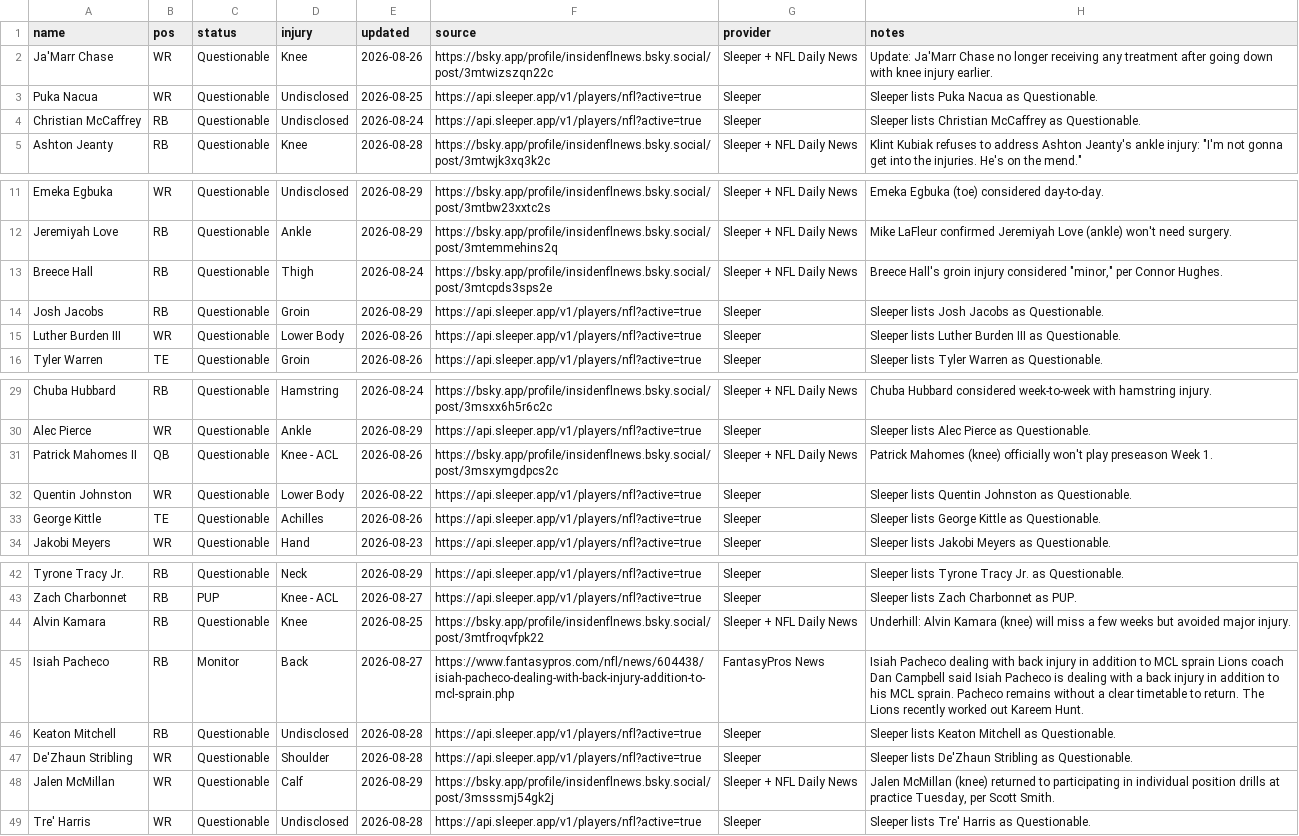
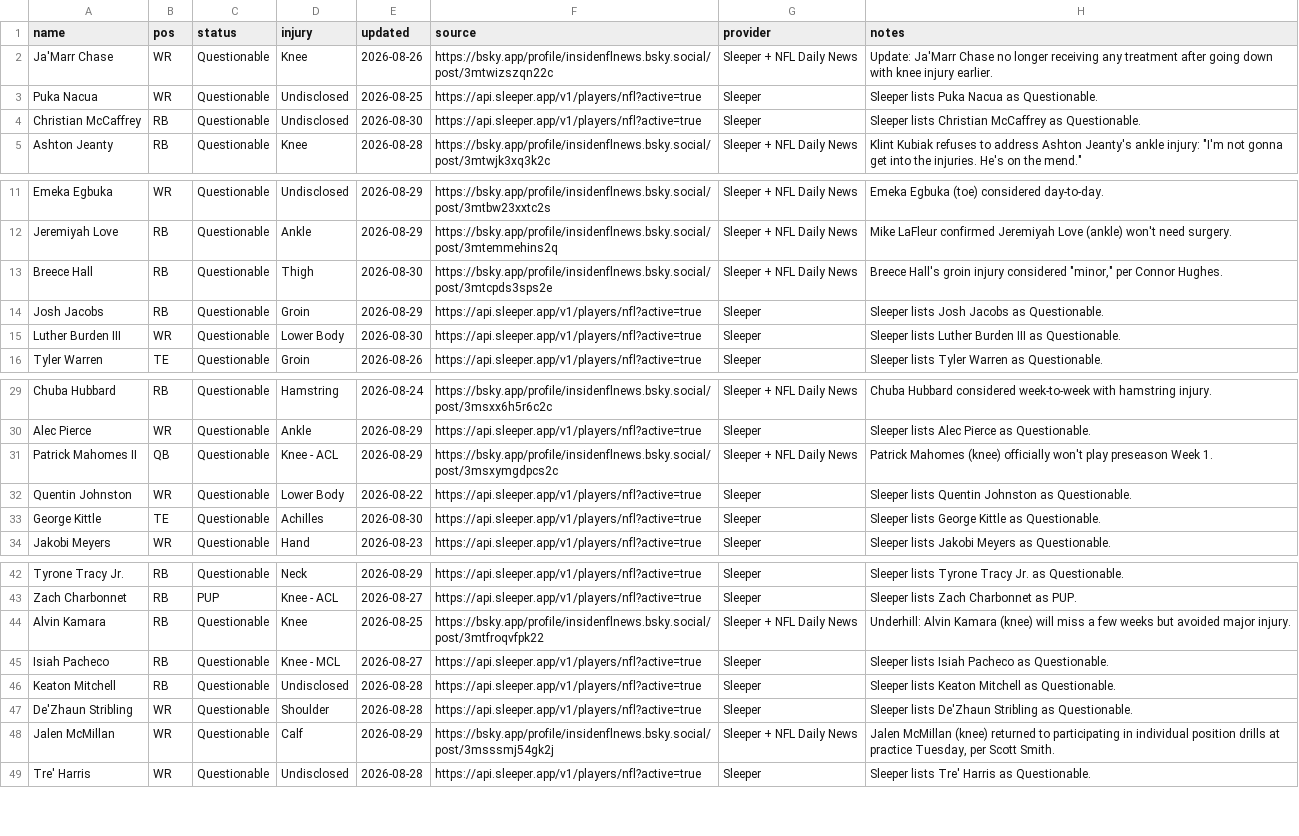
Before and after one commit to fowlergmu/private-draft-tools-x7k2, a CSV file: Data/Current Injuries.csv, drawn as a sheet; only a part is shown, gaps mark what is left out.

```diff
--- a/Data/Current Injuries.csv
+++ b/Data/Current Injuries.csv
@@ -3,3 +3,3 @@ Ja'Marr Chase,WR,Questionable,Knee,2026-08-26,https://bsky.app/profile/insidenfl
 Puka Nacua,WR,Questionable,Undisclosed,2026-08-25,https://api.sleeper.app/v1/players/nfl?active=true,Sleeper,Sleeper lists Puka Nacua as Questionable.
-Christian McCaffrey,RB,Questionable,Undisclosed,2026-08-24,https://api.sleeper.app/v1/players/nfl?active=true,Sleeper,Sleeper lists Christian McCaffrey as Questionable.
+Christian McCaffrey,RB,Questionable,Undisclosed,2026-08-30,https://api.sleeper.app/v1/players/nfl?active=true,Sleeper,Sleeper lists Christian McCaffrey as Questionable.
 Ashton Jeanty,RB,Questionable,Knee,2026-08-28,https://bsky.app/profile/insidenflnews.bsky.social/post/3mtwjk3xq3k2c,Sleeper + NFL Daily News,"Klint Kubiak refuses to address Ashton Jeanty's ankle injury: ""I'm not gonna get into the injuries. He's on the mend."""
@@ -12,5 +12,5 @@ Emeka Egbuka,WR,Questionable,Undisclosed,2026-08-29,https://bsky.app/profile/ins
 Jeremiyah Love,RB,Questionable,Ankle,2026-08-29,https://bsky.app/profile/insidenflnews.bsky.social/post/3mtemmehins2q,Sleeper + NFL Daily News,Mike LaFleur confirmed Jeremiyah Love (ankle) won't need surgery.
-Breece Hall,RB,Questionable,Thigh,2026-08-24,https://bsky.app/profile/insidenflnews.bsky.social/post/3mtcpds3sps2e,Sleeper + NFL Daily News,"Breece Hall's groin injury considered ""minor,"" per Connor Hughes."
+Breece Hall,RB,Questionable,Thigh,2026-08-30,https://bsky.app/profile/insidenflnews.bsky.social/post/3mtcpds3sps2e,Sleeper + NFL Daily News,"Breece Hall's groin injury considered ""minor,"" per Connor Hughes."
 Josh Jacobs,RB,Questionable,Groin,2026-08-29,https://api.sleeper.app/v1/players/nfl?active=true,Sleeper,Sleeper lists Josh Jacobs as Questionable.
-Luther Burden III,WR,Questionable,Lower Body,2026-08-26,https://api.sleeper.app/v1/players/nfl?active=true,Sleeper,Sleeper lists Luther Burden III as Questionable.
+Luther Burden III,WR,Questionable,Lower Body,2026-08-30,https://api.sleeper.app/v1/players/nfl?active=true,Sleeper,Sleeper lists Luther Burden III as Questionable.
 Tyler Warren,TE,Questionable,Groin,2026-08-26,https://api.sleeper.app/v1/players/nfl?active=true,Sleeper,Sleeper lists Tyler Warren as Questionable.
@@ -30,5 +30,5 @@ Chuba Hubbard,RB,Questionable,Hamstring,2026-08-24,https://bsky.app/profile/insi
 Alec Pierce,WR,Questionable,Ankle,2026-08-29,https://api.sleeper.app/v1/players/nfl?active=true,Sleeper,Sleeper lists Alec Pierce as Questionable.
-Patrick Mahomes II,QB,Questionable,Knee - ACL,2026-08-26,https://bsky.app/profile/insidenflnews.bsky.social/post/3msxymgdpcs2c,Sleeper + NFL Daily News,Patrick Mahomes (knee) officially won't play preseason Week 1.
+Patrick Mahomes II,QB,Questionable,Knee - ACL,2026-08-29,https://bsky.app/profile/insidenflnews.bsky.social/post/3msxymgdpcs2c,Sleeper + NFL Daily News,Patrick Mahomes (knee) officially won't play preseason Week 1.
 Quentin Johnston,WR,Questionable,Lower Body,2026-08-22,https://api.sleeper.app/v1/players/nfl?active=true,Sleeper,Sleeper lists Quentin Johnston as Questionable.
-George Kittle,TE,Questionable,Achilles,2026-08-26,https://api.sleeper.app/v1/players/nfl?active=true,Sleeper,Sleeper lists George Kittle as Questionable.
+George Kittle,TE,Questionable,Achilles,2026-08-30,https://api.sleeper.app/v1/players/nfl?active=true,Sleeper,Sleeper lists George Kittle as Questionable.
 Jakobi Meyers,WR,Questionable,Hand,2026-08-23,https://api.sleeper.app/v1/players/nfl?active=true,Sleeper,Sleeper lists Jakobi Meyers as Questionable.
@@ -44,3 +44,3 @@ Zach Charbonnet,RB,PUP,Knee - ACL,2026-08-27,https://api.sleeper.app/v1/players/
 Alvin Kamara,RB,Questionable,Knee,2026-08-25,https://bsky.app/profile/insidenflnews.bsky.social/post/3mtfroqvfpk22,Sleeper + NFL Daily News,Underhill: Alvin Kamara (knee) will miss a few weeks but avoided major injury.
-Isiah Pacheco,RB,Monitor,Back,2026-08-27,https://www.fantasypros.com/nfl/news/604438/isiah-pacheco-dealing-with-back-injury-addition-to-mcl-sprain.php,FantasyPros News,Isiah Pacheco dealing with back injury in addition to MCL sprain Lions coach Dan Campbell said Isiah Pacheco is dealing with a back injury in addition to his MCL sprain. Pacheco remains without a clear timetable to return. The Lions recently worked out Kareem Hunt.
+Isiah Pacheco,RB,Questionable,Knee - MCL,2026-08-27,https://api.sleeper.app/v1/players/nfl?active=true,Sleeper,Sleeper lists Isiah Pacheco as Questionable.
 Keaton Mitchell,RB,Questionable,Undisclosed,2026-08-28,https://api.sleeper.app/v1/players/nfl?active=true,Sleeper,Sleeper lists Keaton Mitchell as Questionable.
```
